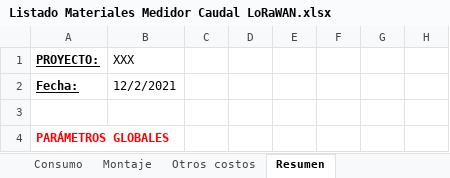
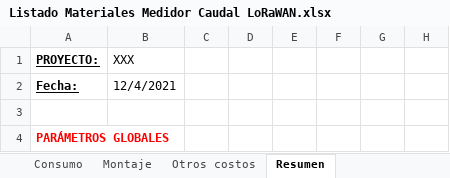
Before and after one commit to quirogaluistomas/MDot_Caudal_Proyecto_2, an Excel workbook: Listado Materiales Medidor Caudal LoRaWAN.xlsx, sheet Resumen, drawn as a sheet; only a part is shown; values as stored, in another font and other column widths than the file's, no borders; charts and pictures not drawn; the diff names each change by its address in the sheet, - before the commit and + after, or states it on an @@ line.

```diff
--- a/Listado Materiales Medidor Caudal LoRaWAN.xlsx (sheet Resumen)
+++ b/Listado Materiales Medidor Caudal LoRaWAN.xlsx (sheet Resumen)
-B2: 12/2/2021
+B2: 12/4/2021
```
Also changed, not shown: sheet Otros costos, sheet Armado Gabinete, sheet COSTOS FIJOS, sheet Armado Placa, sheet COSTOS VARIABLES, other sheet tabs.
